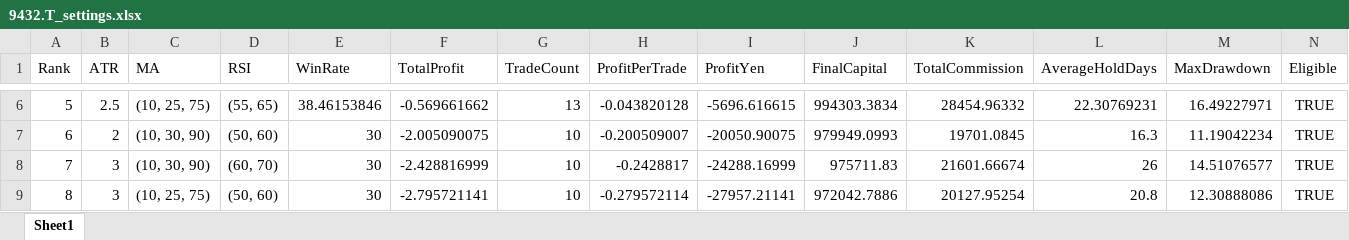
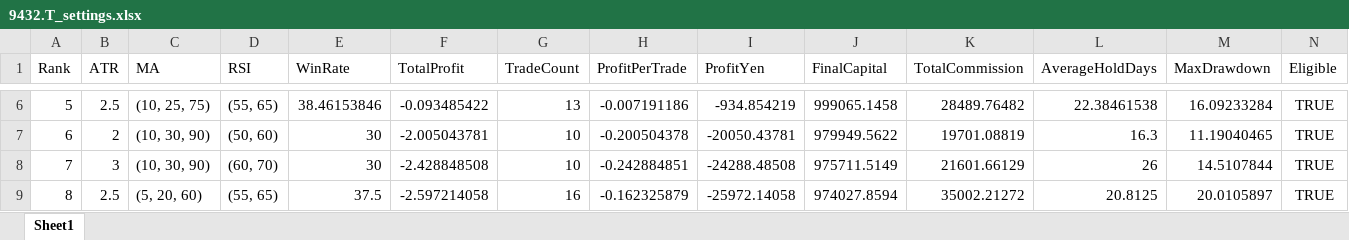
Before and after one commit to kimurakougyouk-creator/stock_v2, an Excel workbook: 9432.T_settings.xlsx, sheet Sheet1, drawn as a sheet; only a part is shown, gaps mark what is left out; values as stored, in another font and other column widths than the file's, no borders; the diff covers the shown part only; the diff names each change by its address in the sheet, - before the commit and + after, or states it on an @@ line.

```diff
--- a/9432.T_settings.xlsx (sheet Sheet1)
+++ b/9432.T_settings.xlsx (sheet Sheet1)
-F6 (TotalProfit): -0.569661662
+F6 (TotalProfit): -0.093485422
-H6 (ProfitPerTrade): -0.043820128
+H6 (ProfitPerTrade): -0.007191186
-I6 (ProfitYen): -5696.616615
+I6 (ProfitYen): -934.854219
-J6 (FinalCapital): 994303.3834
+J6 (FinalCapital): 999065.1458
-K6 (TotalCommission): 28454.96332
+K6 (TotalCommission): 28489.76482
-L6 (AverageHoldDays): 22.30769231
+L6 (AverageHoldDays): 22.38461538
-M6 (MaxDrawdown): 16.49227971
+M6 (MaxDrawdown): 16.09233284
-F7 (TotalProfit): -2.005090075
+F7 (TotalProfit): -2.005043781
-H7 (ProfitPerTrade): -0.200509007
+H7 (ProfitPerTrade): -0.200504378
-I7 (ProfitYen): -20050.90075
+I7 (ProfitYen): -20050.43781
-J7 (FinalCapital): 979949.0993
+J7 (FinalCapital): 979949.5622
-K7 (TotalCommission): 19701.0845
+K7 (TotalCommission): 19701.08819
-M7 (MaxDrawdown): 11.19042234
+M7 (MaxDrawdown): 11.19040465
-F8 (TotalProfit): -2.428816999
+F8 (TotalProfit): -2.428848508
-H8 (ProfitPerTrade): -0.2428817
+H8 (ProfitPerTrade): -0.242884851
-I8 (ProfitYen): -24288.16999
+I8 (ProfitYen): -24288.48508
-J8 (FinalCapital): 975711.83
+J8 (FinalCapital): 975711.5149
-K8 (TotalCommission): 21601.66674
+K8 (TotalCommission): 21601.66129
-M8 (MaxDrawdown): 14.51076577
+M8 (MaxDrawdown): 14.5107844
-B9 (ATR): 3
+B9 (ATR): 2.5
-C9 (MA): (10, 25, 75)
+C9 (MA): (5, 20, 60)
-D9 (RSI): (50, 60)
+D9 (RSI): (55, 65)
-E9 (WinRate): 30
+E9 (WinRate): 37.5
-F9 (TotalProfit): -2.795721141
+F9 (TotalProfit): -2.597214058
-G9 (TradeCount): 10
+G9 (TradeCount): 16
-H9 (ProfitPerTrade): -0.279572114
+H9 (ProfitPerTrade): -0.162325879
-I9 (ProfitYen): -27957.21141
+I9 (ProfitYen): -25972.14058
-J9 (FinalCapital): 972042.7886
+J9 (FinalCapital): 974027.8594
-K9 (TotalCommission): 20127.95254
+K9 (TotalCommission): 35002.21272
-L9 (AverageHoldDays): 20.8
+L9 (AverageHoldDays): 20.8125
-M9 (MaxDrawdown): 12.30888086
+M9 (MaxDrawdown): 20.0105897
```
Also changed, not shown: 337 edited cells elsewhere in this sheet, 6501.T_settings.xlsx, 6758.T_settings.xlsx, 24 other files.
